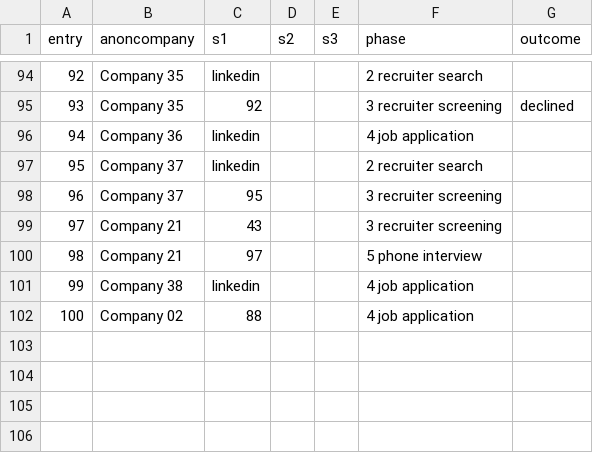
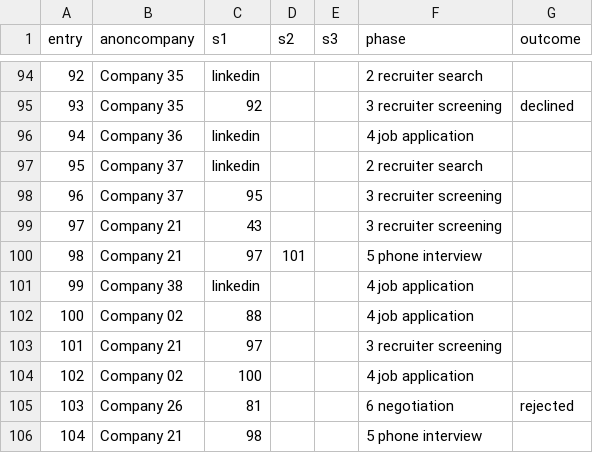
Before and after one commit to pauloqueiroga/deliberate-practice, a CSV file: docs/interview-stages-2023.csv, drawn as a sheet; only a part is shown, gaps mark what is left out; the diff names each change by its address in the sheet, - before the commit and + after, or states it on an @@ line.

Commit message:
updated snapshot interview-stages-2023

```diff
--- a/docs/interview-stages-2023.csv
+++ b/docs/interview-stages-2023.csv
-D100 (s2): (empty)
+D100 (s2): 101
+row 103: 101 | Company 21 | 97 |  |  | 3 recruiter screening
+row 104: 102 | Company 02 | 100 |  |  | 4 job application
+row 105: 103 | Company 26 | 81 |  |  | 6 negotiation | rejected
+row 106: 104 | Company 21 | 98 |  |  | 5 phone interview
```
Also changed, not shown: 2 other files.
